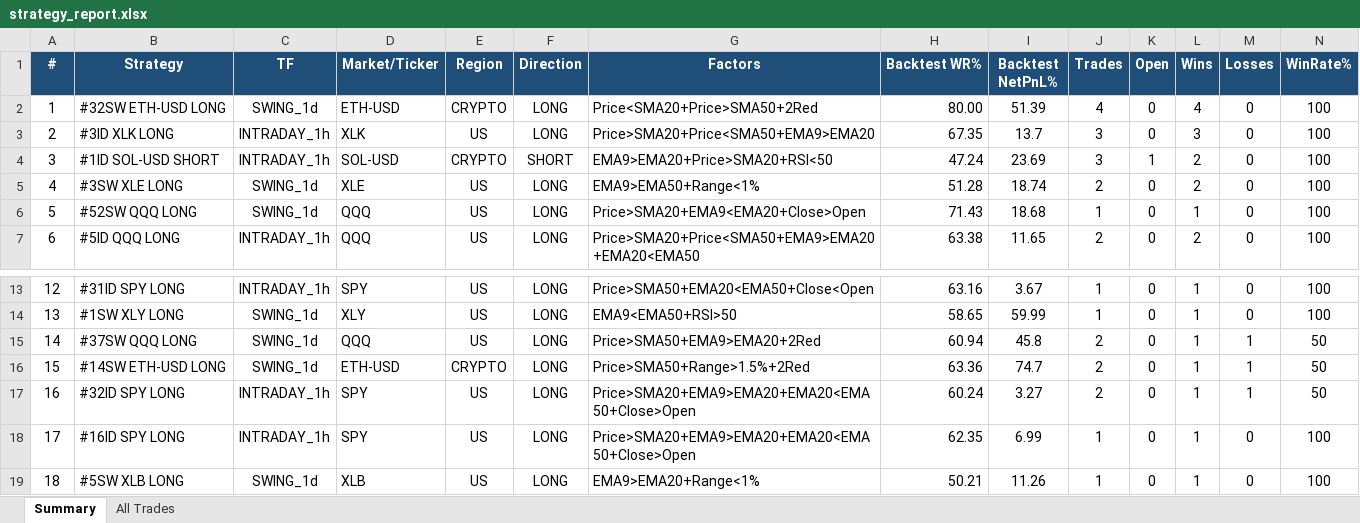
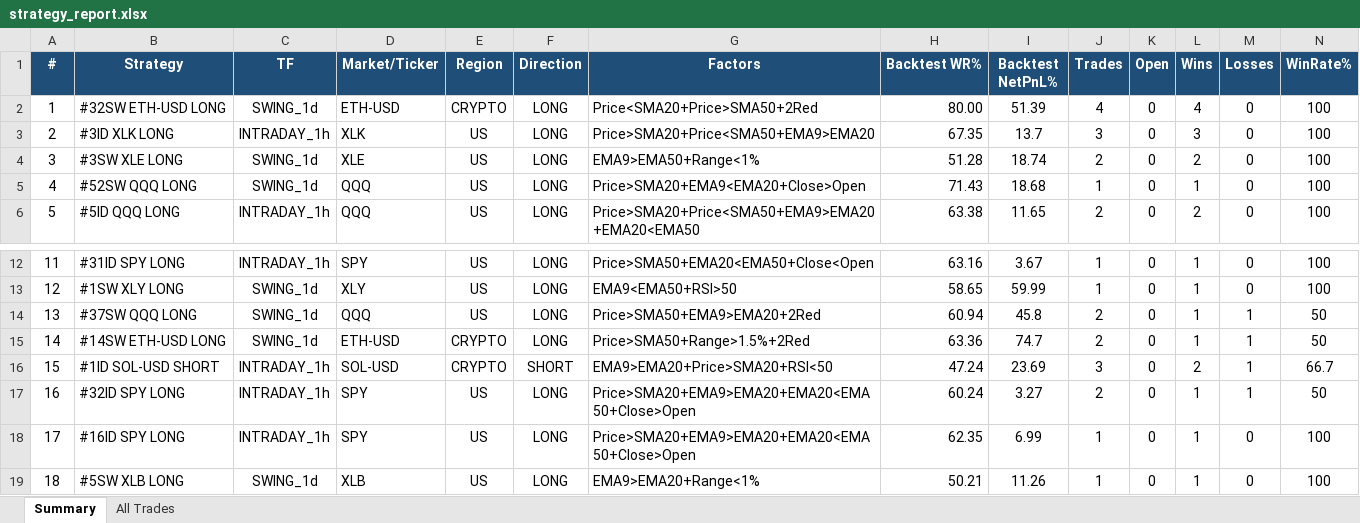
Before and after one commit to thokfoot/free-4-market-master, an Excel workbook: logs/strategy_report.xlsx, sheet Summary, drawn as a sheet; only a part is shown, gaps mark what is left out; values as stored, in another font and other column widths than the file's, no borders; removed rows and columns are numbered as before the commit, all else as after; rows hold the shown columns only; the diff names each change by its address in the sheet, - before the commit and + after, or states it on an @@ line.

```diff
--- a/logs/strategy_report.xlsx (sheet Summary)
+++ b/logs/strategy_report.xlsx (sheet Summary)
-row 4: 3 | #1ID SOL-USD SHORT | INTRADAY_1h | SOL-USD | CRYPTO | SHORT | EMA9>EMA20+Price>SMA20+RSI<50 | 47.24 | 23.69 | 3 | 1 | 2 | 0 | 100
@@ column A (#) renumbered between rows 4 and 15 @@
+row 16: 15 | #1ID SOL-USD SHORT | INTRADAY_1h | SOL-USD | CRYPTO | SHORT | EMA9>EMA20+Price>SMA20+RSI<50 | 47.24 | 23.69 | 3 | 0 | 2 | 1 | 66.7
```
Also changed, not shown: sheet All Trades, 2 other files.
